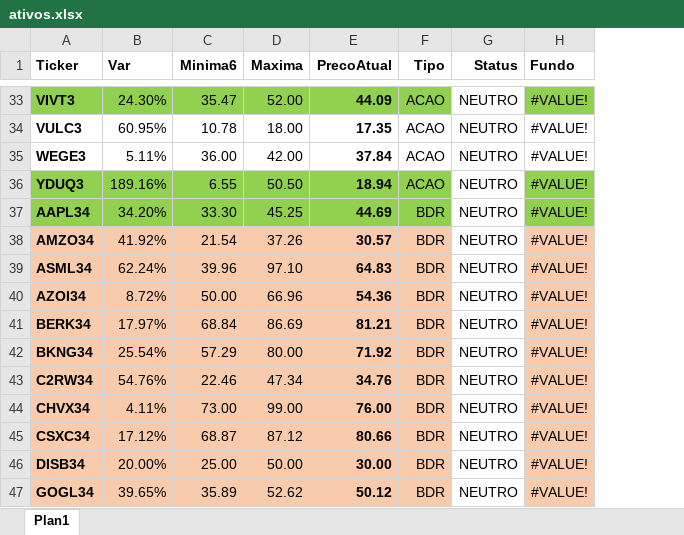
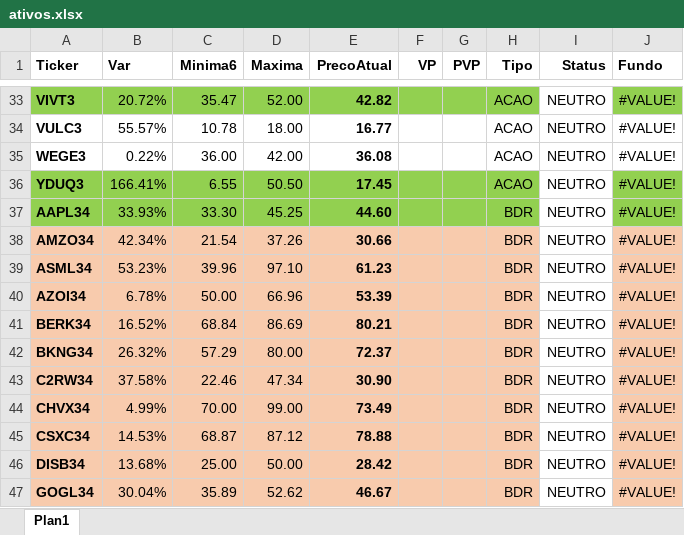
Before and after one commit to ebilieri/cotacao_metatrader5, an Excel workbook: ativos.xlsx, sheet Plan1, drawn as a sheet; only a part is shown, gaps mark what is left out; values as stored, in another font and other column widths than the file's, no borders; conditional formats not drawn; the diff covers the shown part only; the diff names each change by its address in the sheet, - before the commit and + after, or states it on an @@ line.

```diff
--- a/ativos.xlsx (sheet Plan1)
+++ b/ativos.xlsx (sheet Plan1)
+column F (VP), empty
+column G (PVP), empty
-B33 (Var): 24.30%
+B33 (Var): 20.72%
-E33 (PrecoAtual): 44.09
+E33 (PrecoAtual): 42.82
-B34 (Var): 60.95%
+B34 (Var): 55.57%
-E34 (PrecoAtual): 17.35
+E34 (PrecoAtual): 16.77
-B35 (Var): 5.11%
+B35 (Var): 0.22%
-E35 (PrecoAtual): 37.84
+E35 (PrecoAtual): 36.08
-B36 (Var): 189.16%
+B36 (Var): 166.41%
-E36 (PrecoAtual): 18.94
+E36 (PrecoAtual): 17.45
-B37 (Var): 34.20%
+B37 (Var): 33.93%
-E37 (PrecoAtual): 44.69
+E37 (PrecoAtual): 44.60
-B38 (Var): 41.92%
+B38 (Var): 42.34%
-E38 (PrecoAtual): 30.57
+E38 (PrecoAtual): 30.66
-B39 (Var): 62.24%
+B39 (Var): 53.23%
-E39 (PrecoAtual): 64.83
+E39 (PrecoAtual): 61.23
-B40 (Var): 8.72%
+B40 (Var): 6.78%
-E40 (PrecoAtual): 54.36
+E40 (PrecoAtual): 53.39
-B41 (Var): 17.97%
+B41 (Var): 16.52%
-E41 (PrecoAtual): 81.21
+E41 (PrecoAtual): 80.21
-B42 (Var): 25.54%
+B42 (Var): 26.32%
-E42 (PrecoAtual): 71.92
+E42 (PrecoAtual): 72.37
-B43 (Var): 54.76%
+B43 (Var): 37.58%
-E43 (PrecoAtual): 34.76
+E43 (PrecoAtual): 30.90
-B44 (Var): 4.11%
+B44 (Var): 4.99%
-C44 (Minima6): 73.00
+C44 (Minima6): 70.00
-E44 (PrecoAtual): 76.00
+E44 (PrecoAtual): 73.49
-B45 (Var): 17.12%
+B45 (Var): 14.53%
-E45 (PrecoAtual): 80.66
+E45 (PrecoAtual): 78.88
-B46 (Var): 20.00%
+B46 (Var): 13.68%
-E46 (PrecoAtual): 30.00
+E46 (PrecoAtual): 28.42
-B47 (Var): 39.65%
+B47 (Var): 30.04%
-E47 (PrecoAtual): 50.12
+E47 (PrecoAtual): 46.67
```
Also changed, not shown: 1 added row and 249 edited cells elsewhere in this sheet, formulas that keep their value, 1 other file.
